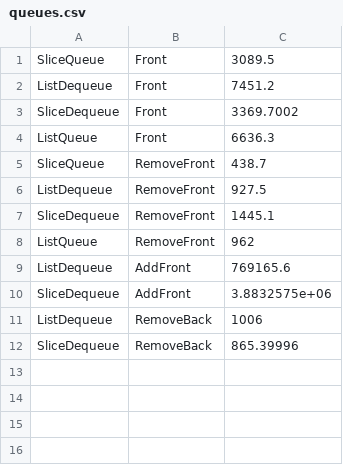
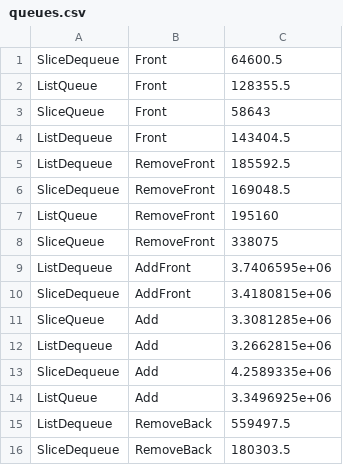
Before and after one commit to phantom820/collections-benchmarks, a CSV file: queues.csv, drawn as a sheet.

```diff
--- a/queues.csv
+++ b/queues.csv
@@ -1,12 +1,16 @@
-SliceQueue,Front,3089.5
-ListDequeue,Front,7451.2
-SliceDequeue,Front,3369.7002
-ListQueue,Front,6636.3
-SliceQueue,RemoveFront,438.7
-ListDequeue,RemoveFront,927.5
-SliceDequeue,RemoveFront,1445.1
-ListQueue,RemoveFront,962
-ListDequeue,AddFront,769165.6
-SliceDequeue,AddFront,3.8832575e+06
-ListDequeue,RemoveBack,1006
-SliceDequeue,RemoveBack,865.39996
+SliceDequeue,Front,64600.5
+ListQueue,Front,128355.5
+SliceQueue,Front,58643
+ListDequeue,Front,143404.5
+ListDequeue,RemoveFront,185592.5
+SliceDequeue,RemoveFront,169048.5
+ListQueue,RemoveFront,195160
+SliceQueue,RemoveFront,338075
+ListDequeue,AddFront,3.7406595e+06
+SliceDequeue,AddFront,3.4180815e+06
+SliceQueue,Add,3.3081285e+06
+ListDequeue,Add,3.2662815e+06
+SliceDequeue,Add,4.2589335e+06
+ListQueue,Add,3.3496925e+06
+ListDequeue,RemoveBack,559497.5
+SliceDequeue,RemoveBack,180303.5
```
Also changed, not shown: lists.csv, sets.csv, 9 other files.
